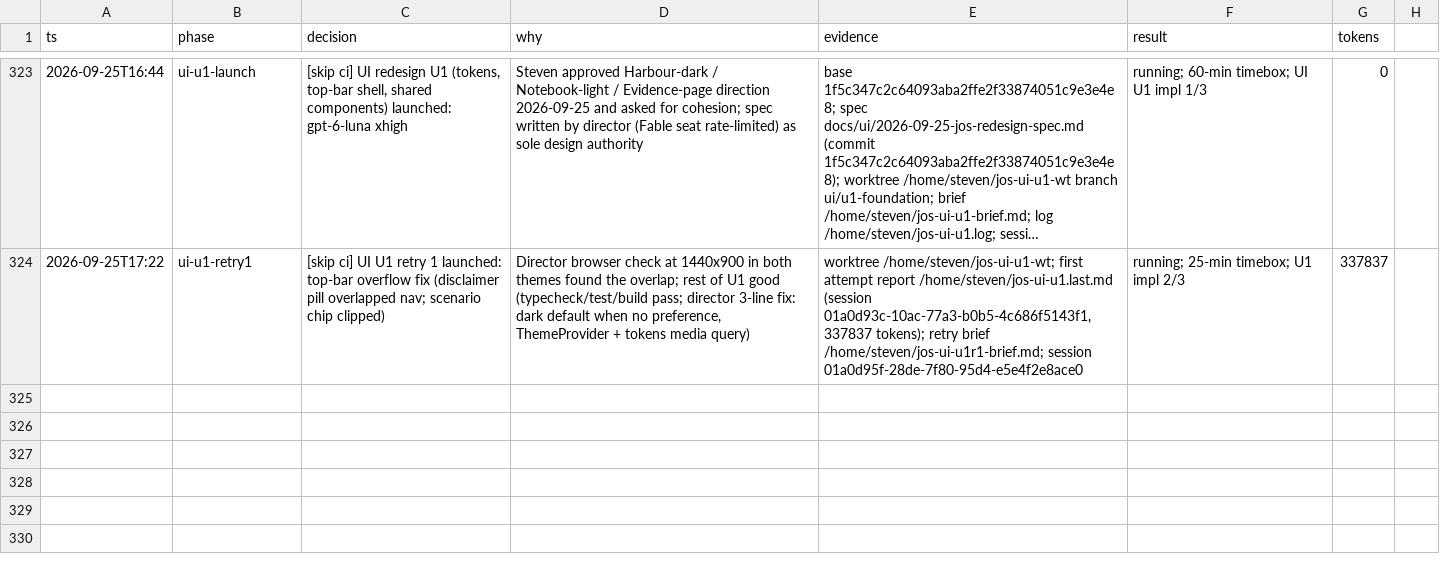
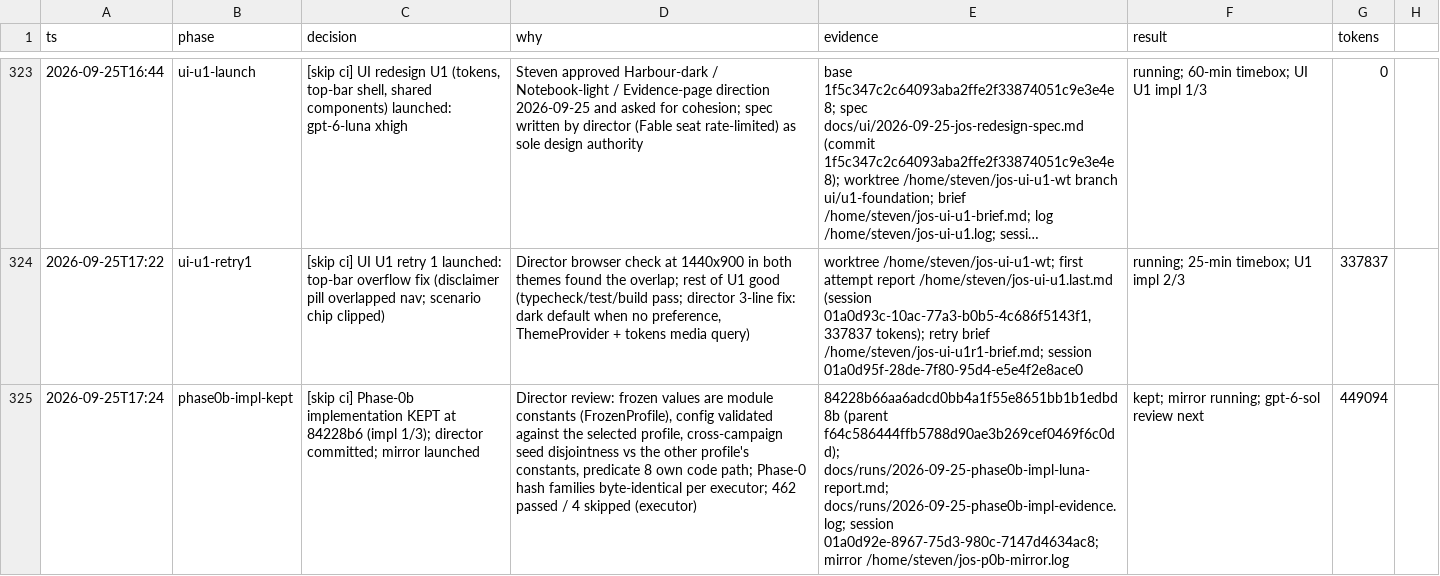
Before and after one commit to stev004/jsy_disease_sim, a TSV file: .claude/decisions.tsv, drawn as a sheet; only a part is shown, gaps mark what is left out; long unchanged cells end in …; the diff names each change by its address in the sheet, - before the commit and + after, or states it on an @@ line.

Commit message:
trail: phase0b-impl-kept — [skip ci] Phase-0b implementation KEPT at 84228b6 (impl 1/3)

```diff
--- a/.claude/decisions.tsv
+++ b/.claude/decisions.tsv
+row 325: 2026-09-25T17:24 | phase0b-impl-kept | [skip ci] Phase-0b implementation KEPT at 84228b6 (impl 1/3); director committed; mirror launched | Director review: frozen values are module constants (FrozenProfile), config validated against the selected profile, cross-campaign seed disjointness vs the other profile's constants, predicate 8 own code path; Phase-0 hash families byte-identical per executor; 462 passed / 4 skipped (executor) | 84228b66aa6adcd0bb4a1f55e8651bb1b1edbd8b (parent f64c586444ffb5788d90ae3b269cef0469f6c0dd); docs/runs/2026-09-25-phase0b-impl-luna-report.md; docs/runs/2026-09-25-phase0b-impl-evidence.log; session 01a0d92e-8967-75d3-980c-7147d4634ac8; mirror /home/steven/jos-p0b-mirror.log | kept; mirror running; gpt-6-sol review next | 449094
```
